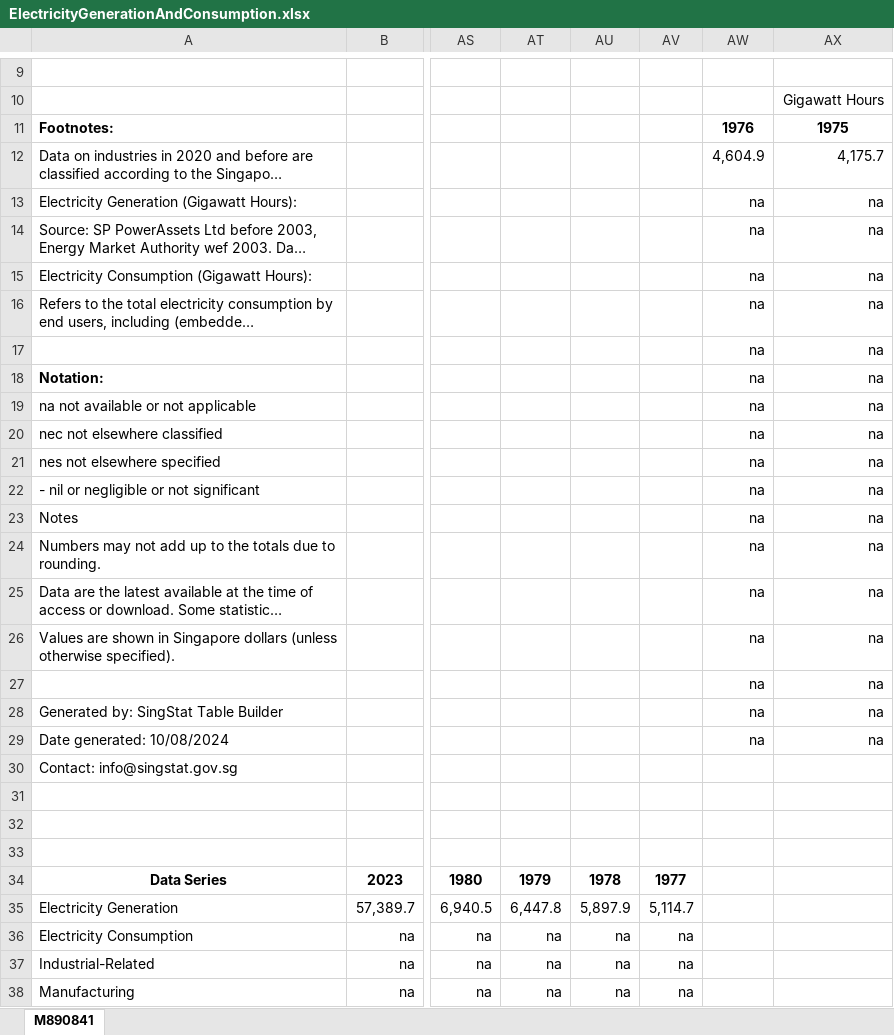
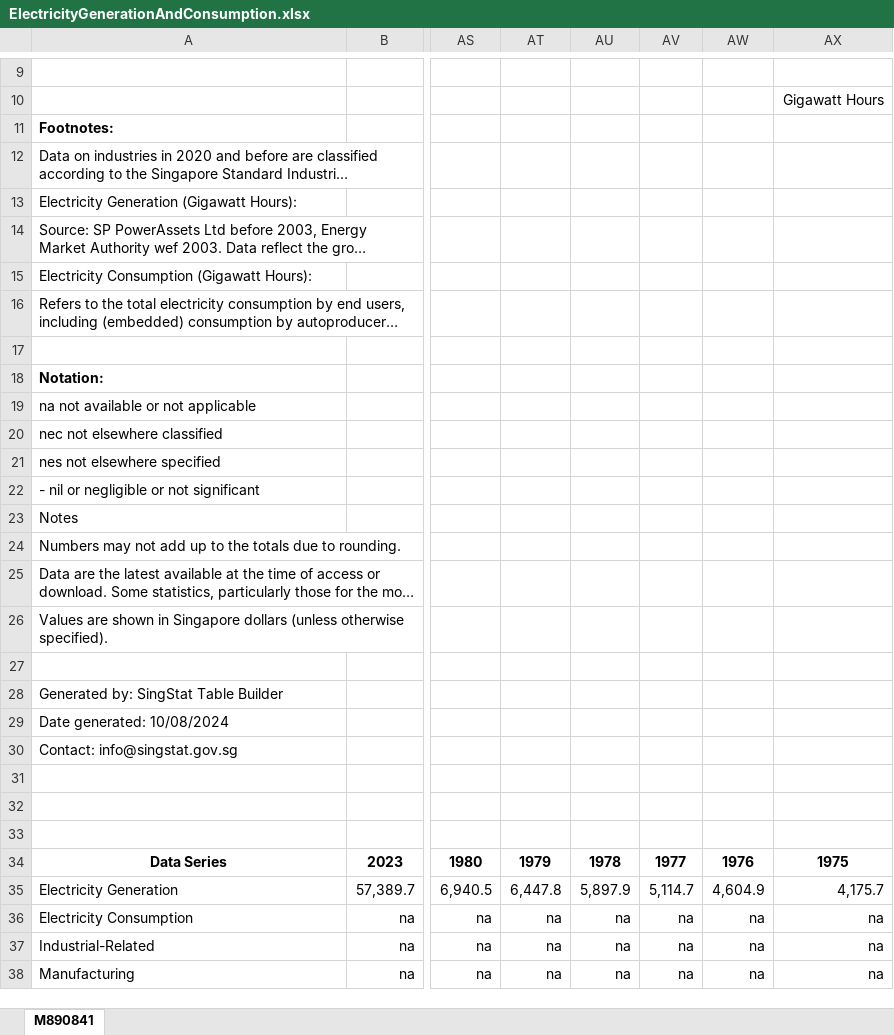
Before and after one commit to AngKokLeong/IPDS-CA2, an Excel workbook: etl_processor/data_source/energy/ElectricityGenerationAndConsumption.xlsx, sheet M890841, drawn as a sheet; only a part is shown, gaps mark what is left out; long unchanged cells end in …; values as stored, in another font and other column widths than the file's, no borders; rows hold the shown columns only; the diff covers the shown part only; the diff names each change by its address in the sheet, - before the commit and + after, or states it on an @@ line.

Commit message:
modified the excel file to ensure better data retrieval in pandas using read_excel method

```diff
--- a/etl_processor/data_source/energy/ElectricityGenerationAndConsumption.xlsx (sheet M890841)
+++ b/etl_processor/data_source/energy/ElectricityGenerationAndConsumption.xlsx (sheet M890841)
-AW11: 1976
+AW11: (empty)
-AX11: 1975
+AX11: (empty)
-AW12: 4,604.9
+AW12: (empty)
-AX12: 4,175.7
+AX12: (empty)
-AW13:AW16: na
+AW13:AW16: (empty)
-AX13:AX16: na
+AX13:AX16: (empty)
-row 17:  |  |  |  |  |  | na | na
+row 17: (empty)
-AW18:AW26: na
+AW18:AW26: (empty)
-AX18:AX26: na
+AX18:AX26: (empty)
-row 27:  |  |  |  |  |  | na | na
+row 27: (empty)
-AW28:AW29: na
+AW28:AW29: (empty)
-AX28:AX29: na
+AX28:AX29: (empty)
-AW34: (empty)
+AW34: 1976
-AX34: (empty)
+AX34: 1975
-AW35: (empty)
+AW35: 4,604.9
-AX35: (empty)
+AX35: 4,175.7
-AW36:AW38: (empty)
+AW36:AW38: na
-AX36:AX38: (empty)
+AX36:AX38: na
```
Also changed, not shown: 28 edited cells elsewhere in this sheet.
